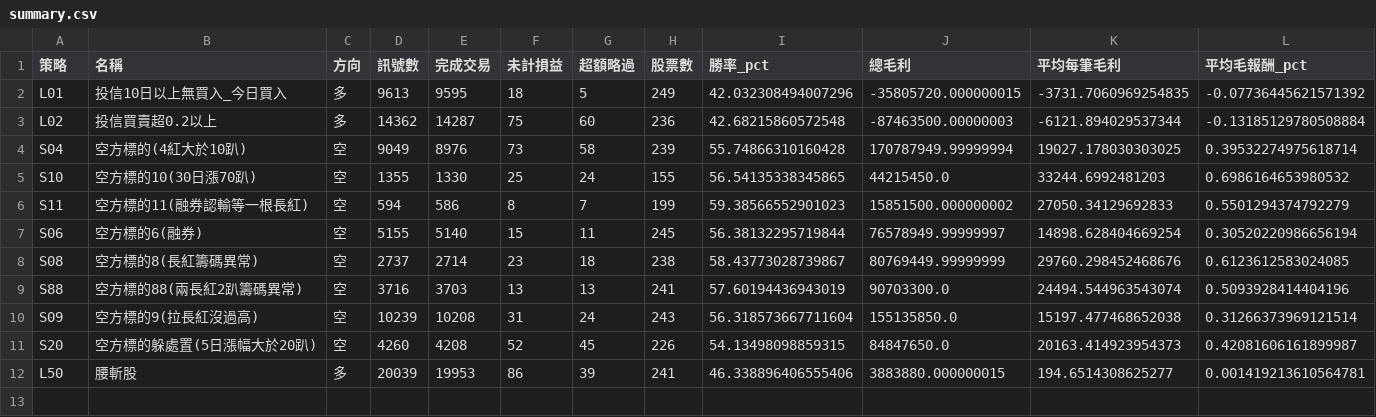
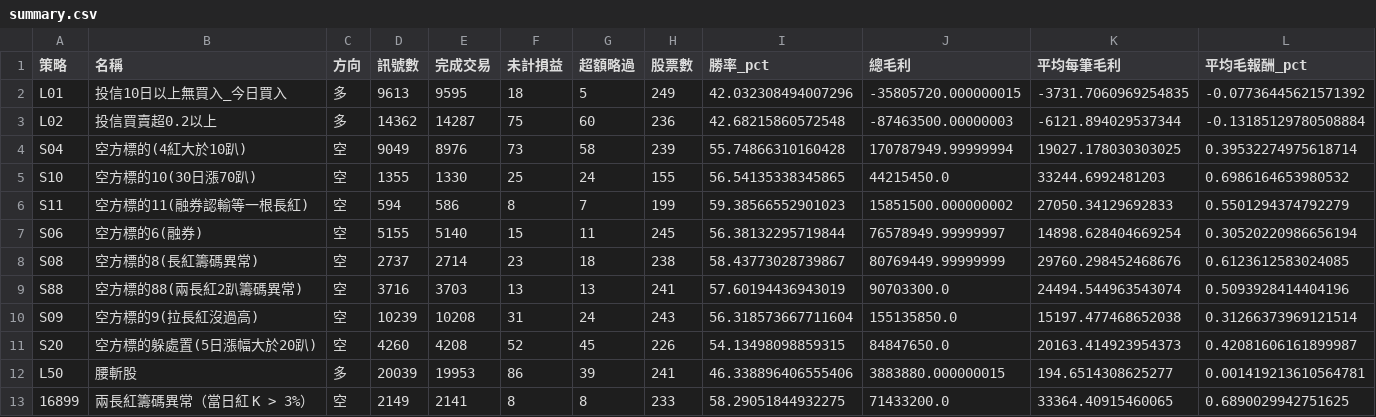
Before and after one commit to itony215/itony215.github.io, a CSV file: stock/csv/summary.csv, drawn as a sheet; only a part is shown; rows hold the shown columns only; the diff names each change by its address in the sheet, - before the commit and + after, or states it on an @@ line.

```diff
--- a/stock/csv/summary.csv
+++ b/stock/csv/summary.csv
+row 13: 16899 | 兩長紅籌碼異常（當日紅 K > 3%） | 空 | 2149 | 2141 | 8 | 8 | 233 | 58.29051844932275 | 71433200.0 | 33364.40915460065 | 0.6890029942751625
```
Also changed, not shown: stock/csv/holds.csv, stock/csv/yearly.csv, 9 other files.
